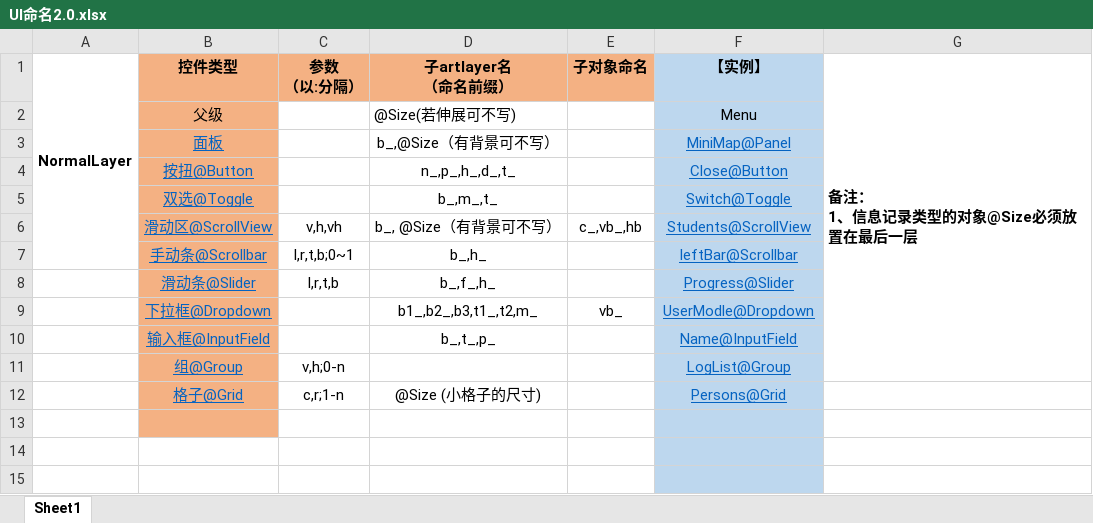
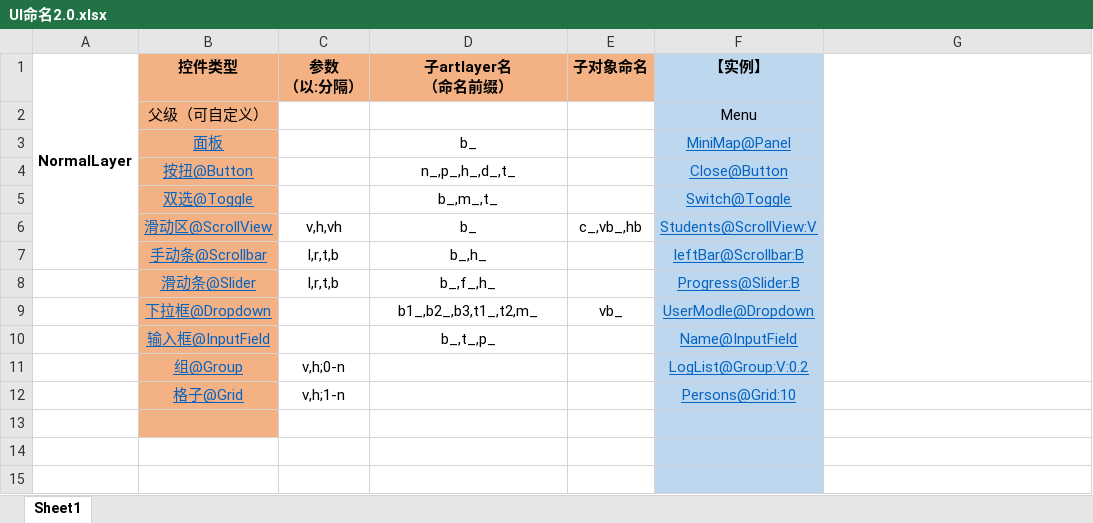
Before and after one commit to zouhunter/unity-psd-ugui, an Excel workbook: UI命名2.0.xlsx, sheet Sheet1, drawn as a sheet; only a part is shown; values as stored, in another font and other column widths than the file's, no borders; removed rows and columns are numbered as before the commit, all else as after; ↵ is a line break in a cell; the diff names each change by its address in the sheet, - before the commit and + after, or states it on an @@ line.

```diff
--- a/UI命名2.0.xlsx (sheet Sheet1)
+++ b/UI命名2.0.xlsx (sheet Sheet1)
-G1: 备注： ↵ 1、信息记录类型的对象@Size必须放置在最后一层
+G1: (empty)
-row 2:  | 父级 |  | @Size(若伸展可不写) |  | Menu
+row 2:  | 父级（可自定义） |  |  |  | Menu
-D3 (子artlayer名 （命名前缀）): b_,@Size（有背景可不写）
+D3 (子artlayer名 （命名前缀）): b_
-D6 (子artlayer名 （命名前缀）): b_, @Size（有背景可不写）
+D6 (子artlayer名 （命名前缀）): b_
-F6 (【实例】): Students@ScrollView
+F6 (【实例】): Students@ScrollView:V
-C7 (参数 （以:分隔）): l,r,t,b;0~1
+C7 (参数 （以:分隔）): l,r,t,b
-F7 (【实例】): leftBar@Scrollbar
+F7 (【实例】): leftBar@Scrollbar:B
-F8 (【实例】): Progress@Slider
+F8 (【实例】): Progress@Slider:B
-F11 (【实例】): LogList@Group
+F11 (【实例】): LogList@Group:V:0.2
-row 12:  | 格子@Grid | c,r;1-n | @Size (小格子的尺寸) |  | Persons@Grid
+row 12:  | 格子@Grid | v,h;1-n |  |  | Persons@Grid:10
```
Also changed, not shown: 45 other files.
